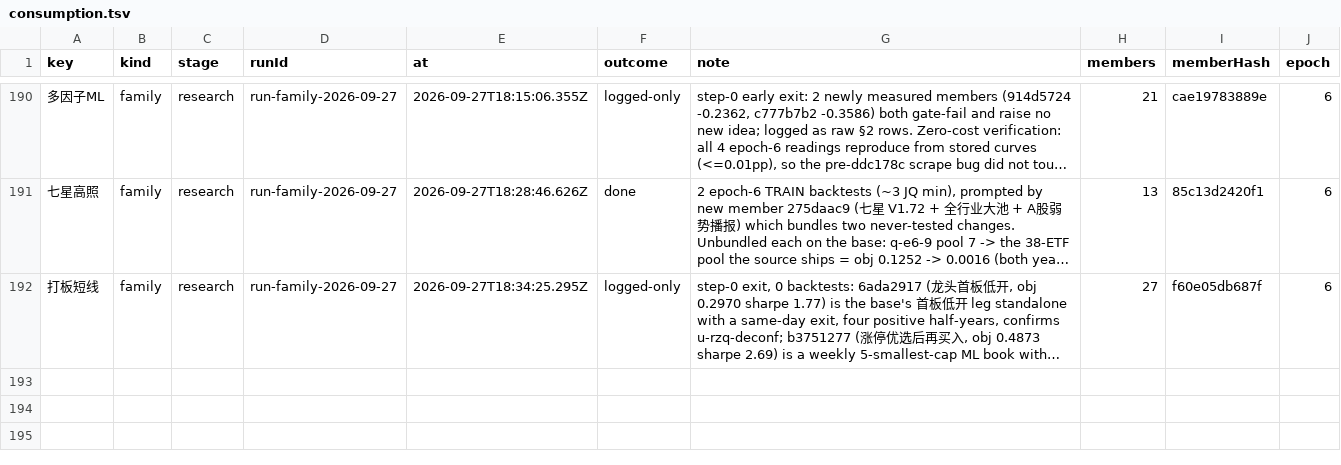
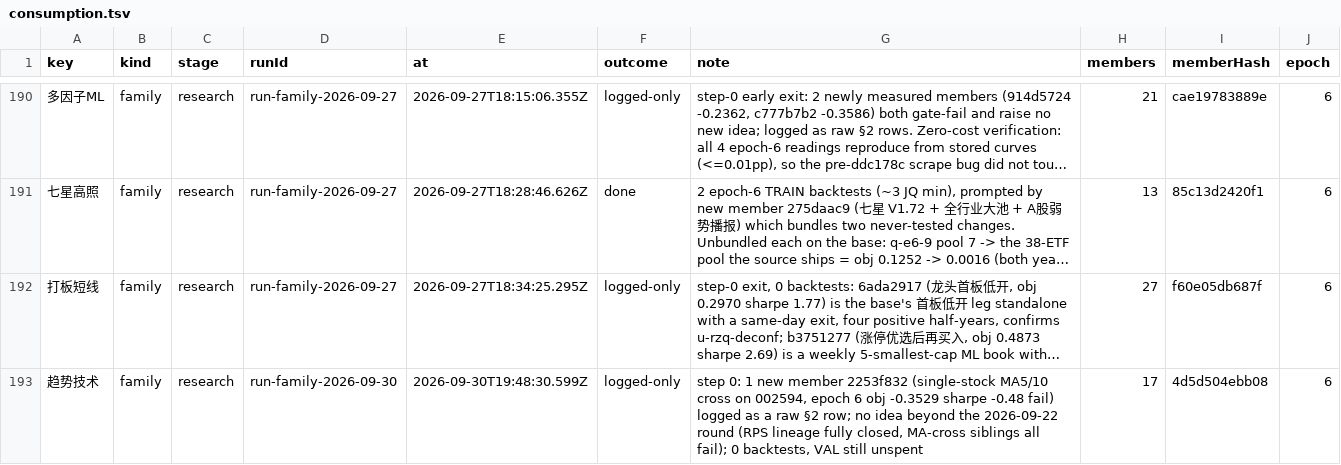
Before and after one commit to MohanShen/join-quant, a TSV file: data/consumption.tsv, drawn as a sheet; only a part is shown, gaps mark what is left out; long unchanged cells end in …; the diff names each change by its address in the sheet, - before the commit and + after, or states it on an @@ line.

```diff
--- a/data/consumption.tsv
+++ b/data/consumption.tsv
+row 193: 趋势技术 | family | research | run-family-2026-09-30 | 2026-09-30T19:48:30.599Z | logged-only | step 0: 1 new member 2253f832 (single-stock MA5/10 cross on 002594, epoch 6 obj -0.3529 sharpe -0.48 fail) logged as a raw §2 row; no idea beyond the 2026-09-22 round (RPS lineage fully closed, MA-cross siblings all fail); 0 backtests, VAL still unspent | 17 | 4d5d504ebb08 | 6
```
Also changed, not shown: 1 other file.
